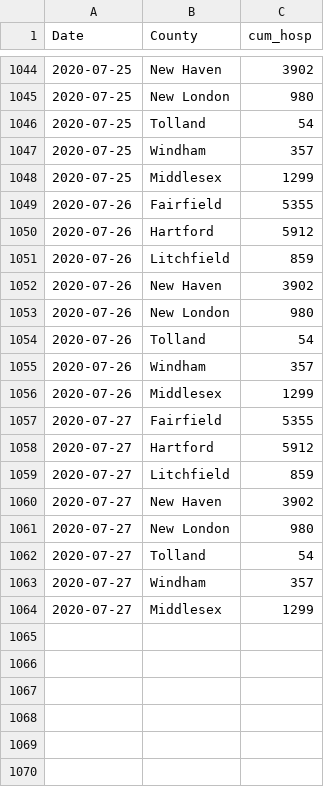
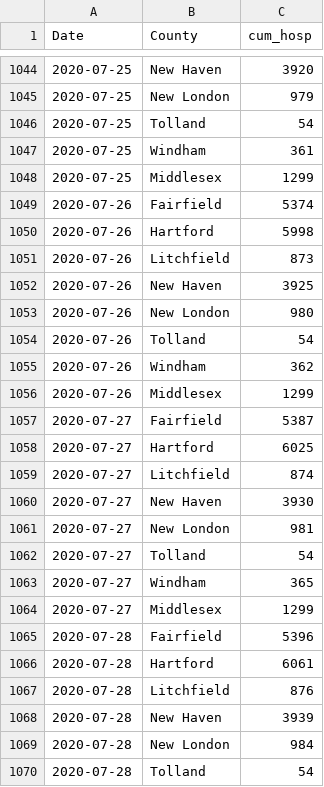
Before and after one commit to fcrawford/covid19_ct, a CSV file: data/ct_cum_hosp.csv, drawn as a sheet; only a part is shown, gaps mark what is left out; the diff covers the shown part only.

```diff
--- a/data/ct_cum_hosp.csv
+++ b/data/ct_cum_hosp.csv
@@ -1044,21 +1044,27 @@ Date,County,cum_hosp
-2020-07-25,New Haven,3902
-2020-07-25,New London,980
+2020-07-25,New Haven,3920
+2020-07-25,New London,979
 2020-07-25,Tolland,54
-2020-07-25,Windham,357
+2020-07-25,Windham,361
 2020-07-25,Middlesex,1299
-2020-07-26,Fairfield,5355
-2020-07-26,Hartford,5912
-2020-07-26,Litchfield,859
-2020-07-26,New Haven,3902
+2020-07-26,Fairfield,5374
+2020-07-26,Hartford,5998
+2020-07-26,Litchfield,873
+2020-07-26,New Haven,3925
 2020-07-26,New London,980
 2020-07-26,Tolland,54
-2020-07-26,Windham,357
+2020-07-26,Windham,362
 2020-07-26,Middlesex,1299
-2020-07-27,Fairfield,5355
-2020-07-27,Hartford,5912
-2020-07-27,Litchfield,859
-2020-07-27,New Haven,3902
-2020-07-27,New London,980
+2020-07-27,Fairfield,5387
+2020-07-27,Hartford,6025
+2020-07-27,Litchfield,874
+2020-07-27,New Haven,3930
+2020-07-27,New London,981
 2020-07-27,Tolland,54
-2020-07-27,Windham,357
+2020-07-27,Windham,365
 2020-07-27,Middlesex,1299
+2020-07-28,Fairfield,5396
+2020-07-28,Hartford,6061
+2020-07-28,Litchfield,876
+2020-07-28,New Haven,3939
+2020-07-28,New London,984
+2020-07-28,Tolland,54
```
Also changed, not shown: 50 added rows and 18 edited cells elsewhere in this file, data/ct_current_hosp.csv, data/ct_hosp_cap.csv.
